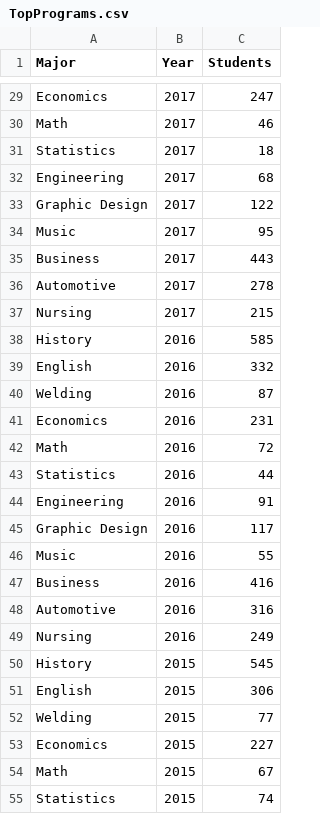
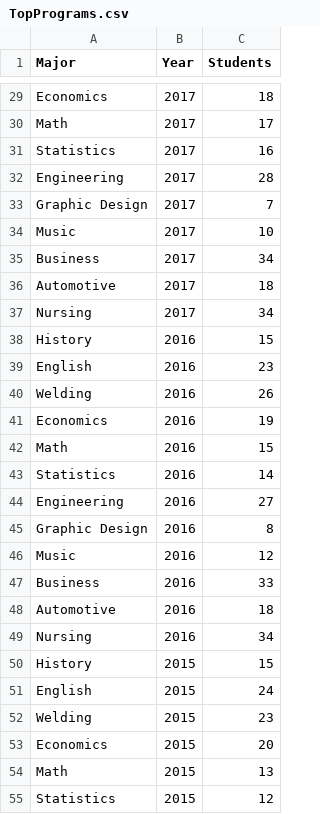
Before and after one commit to danpvollrath/IR_Projects, a CSV file: Tech Tip/TopPrograms.csv, drawn as a sheet; only a part is shown, gaps mark what is left out; the diff covers the shown part only; the diff names each change by its address in the sheet, - before the commit and + after, or states it on an @@ line.

```diff
--- a/Tech Tip/TopPrograms.csv
+++ b/Tech Tip/TopPrograms.csv
-C29 (Students): 247
+C29 (Students): 18
-C30 (Students): 46
+C30 (Students): 17
-C31 (Students): 18
+C31 (Students): 16
-C32 (Students): 68
+C32 (Students): 28
-C33 (Students): 122
+C33 (Students): 7
-C34 (Students): 95
+C34 (Students): 10
-C35 (Students): 443
+C35 (Students): 34
-C36 (Students): 278
+C36 (Students): 18
-C37 (Students): 215
+C37 (Students): 34
-C38 (Students): 585
+C38 (Students): 15
-C39 (Students): 332
+C39 (Students): 23
-C40 (Students): 87
+C40 (Students): 26
-C41 (Students): 231
+C41 (Students): 19
-C42 (Students): 72
+C42 (Students): 15
-C43 (Students): 44
+C43 (Students): 14
-C44 (Students): 91
+C44 (Students): 27
-C45 (Students): 117
+C45 (Students): 8
-C46 (Students): 55
+C46 (Students): 12
-C47 (Students): 416
+C47 (Students): 33
-C48 (Students): 316
+C48 (Students): 18
-C49 (Students): 249
+C49 (Students): 34
-C50 (Students): 545
+C50 (Students): 15
-C51 (Students): 306
+C51 (Students): 24
-C52 (Students): 77
+C52 (Students): 23
-C53 (Students): 227
+C53 (Students): 20
-C54 (Students): 67
+C54 (Students): 13
-C55 (Students): 74
+C55 (Students): 12
```
Also changed, not shown: 93 edited cells elsewhere in this file.
